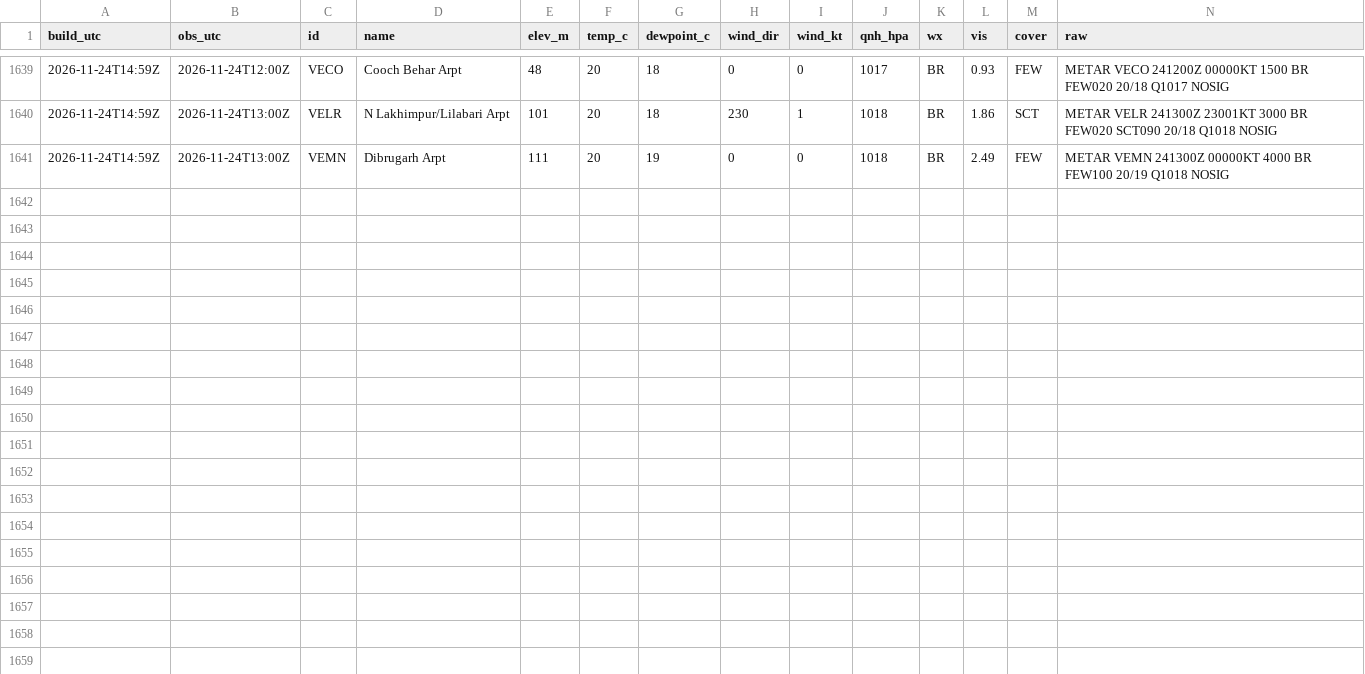
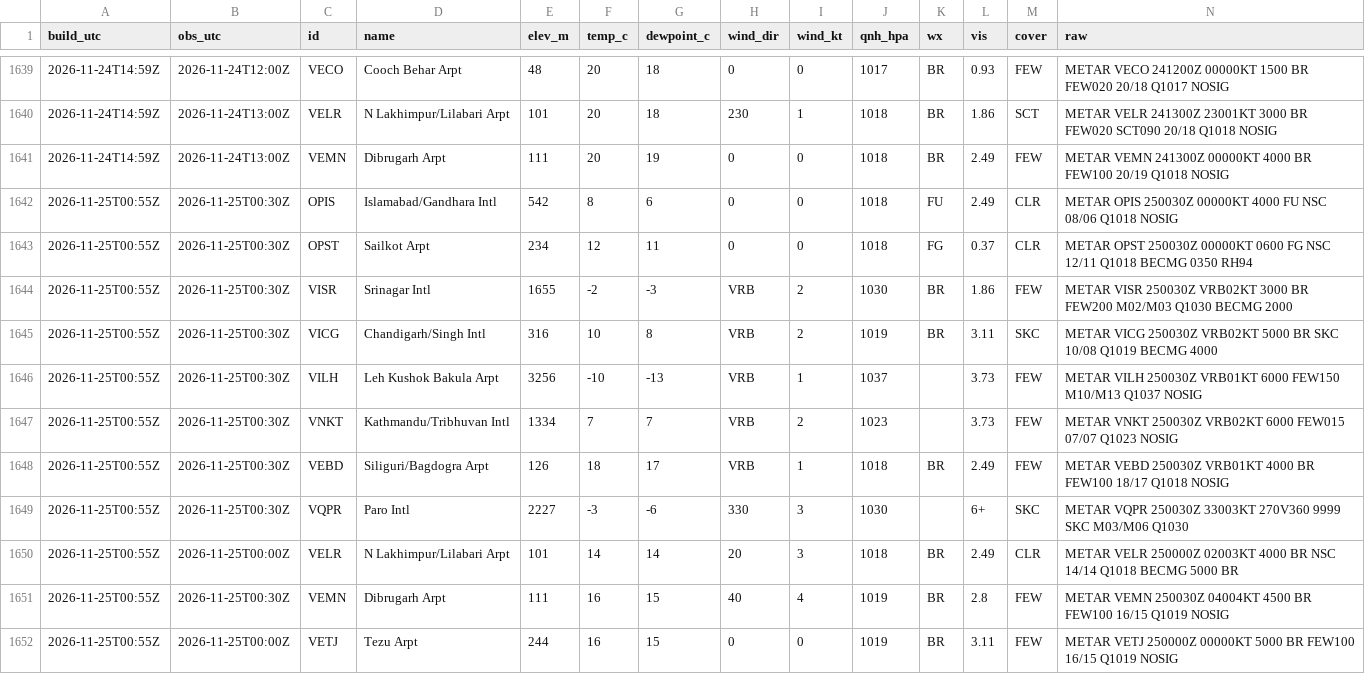
Before and after one commit to rahulbhargavain/himalaya-nowcast-atlas, a CSV file: stations.csv, drawn as a sheet; only a part is shown, gaps mark what is left out; the diff names each change by its address in the sheet, - before the commit and + after, or states it on an @@ line.

```diff
--- a/stations.csv
+++ b/stations.csv
+row 1642: 2026-11-25T00:55Z | 2026-11-25T00:30Z | OPIS | Islamabad/Gandhara Intl | 542 | 8 | 6 | 0 | 0 | 1018 | FU | 2.49 | CLR | METAR OPIS 250030Z 00000KT 4000 FU NSC 08/06 Q1018 NOSIG
+row 1643: 2026-11-25T00:55Z | 2026-11-25T00:30Z | OPST | Sailkot Arpt | 234 | 12 | 11 | 0 | 0 | 1018 | FG | 0.37 | CLR | METAR OPST 250030Z 00000KT 0600 FG NSC 12/11 Q1018 BECMG 0350 RH94
+row 1644: 2026-11-25T00:55Z | 2026-11-25T00:30Z | VISR | Srinagar Intl | 1655 | -2 | -3 | VRB | 2 | 1030 | BR | 1.86 | FEW | METAR VISR 250030Z VRB02KT 3000 BR FEW200 M02/M03 Q1030 BECMG 2000
+row 1645: 2026-11-25T00:55Z | 2026-11-25T00:30Z | VICG | Chandigarh/Singh Intl | 316 | 10 | 8 | VRB | 2 | 1019 | BR | 3.11 | SKC | METAR VICG 250030Z VRB02KT 5000 BR SKC 10/08 Q1019 BECMG 4000
+row 1646: 2026-11-25T00:55Z | 2026-11-25T00:30Z | VILH | Leh Kushok Bakula Arpt | 3256 | -10 | -13 | VRB | 1 | 1037 |  | 3.73 | FEW | METAR VILH 250030Z VRB01KT 6000 FEW150 M10/M13 Q1037 NOSIG
+row 1647: 2026-11-25T00:55Z | 2026-11-25T00:30Z | VNKT | Kathmandu/Tribhuvan Intl | 1334 | 7 | 7 | VRB | 2 | 1023 |  | 3.73 | FEW | METAR VNKT 250030Z VRB02KT 6000 FEW015 07/07 Q1023 NOSIG
+row 1648: 2026-11-25T00:55Z | 2026-11-25T00:30Z | VEBD | Siliguri/Bagdogra Arpt | 126 | 18 | 17 | VRB | 1 | 1018 | BR | 2.49 | FEW | METAR VEBD 250030Z VRB01KT 4000 BR FEW100 18/17 Q1018 NOSIG
+row 1649: 2026-11-25T00:55Z | 2026-11-25T00:30Z | VQPR | Paro Intl | 2227 | -3 | -6 | 330 | 3 | 1030 |  | 6+ | SKC | METAR VQPR 250030Z 33003KT 270V360 9999 SKC M03/M06 Q1030
+row 1650: 2026-11-25T00:55Z | 2026-11-25T00:00Z | VELR | N Lakhimpur/Lilabari Arpt | 101 | 14 | 14 | 20 | 3 | 1018 | BR | 2.49 | CLR | METAR VELR 250000Z 02003KT 4000 BR NSC 14/14 Q1018 BECMG 5000 BR
+row 1651: 2026-11-25T00:55Z | 2026-11-25T00:30Z | VEMN | Dibrugarh Arpt | 111 | 16 | 15 | 40 | 4 | 1019 | BR | 2.8 | FEW | METAR VEMN 250030Z 04004KT 4500 BR FEW100 16/15 Q1019 NOSIG
+row 1652: 2026-11-25T00:55Z | 2026-11-25T00:00Z | VETJ | Tezu Arpt | 244 | 16 | 15 | 0 | 0 | 1019 | BR | 3.11 | FEW | METAR VETJ 250000Z 00000KT 5000 BR FEW100 16/15 Q1019 NOSIG
```
Also changed, not shown: builds.csv, gauges.csv, 9 other files.
